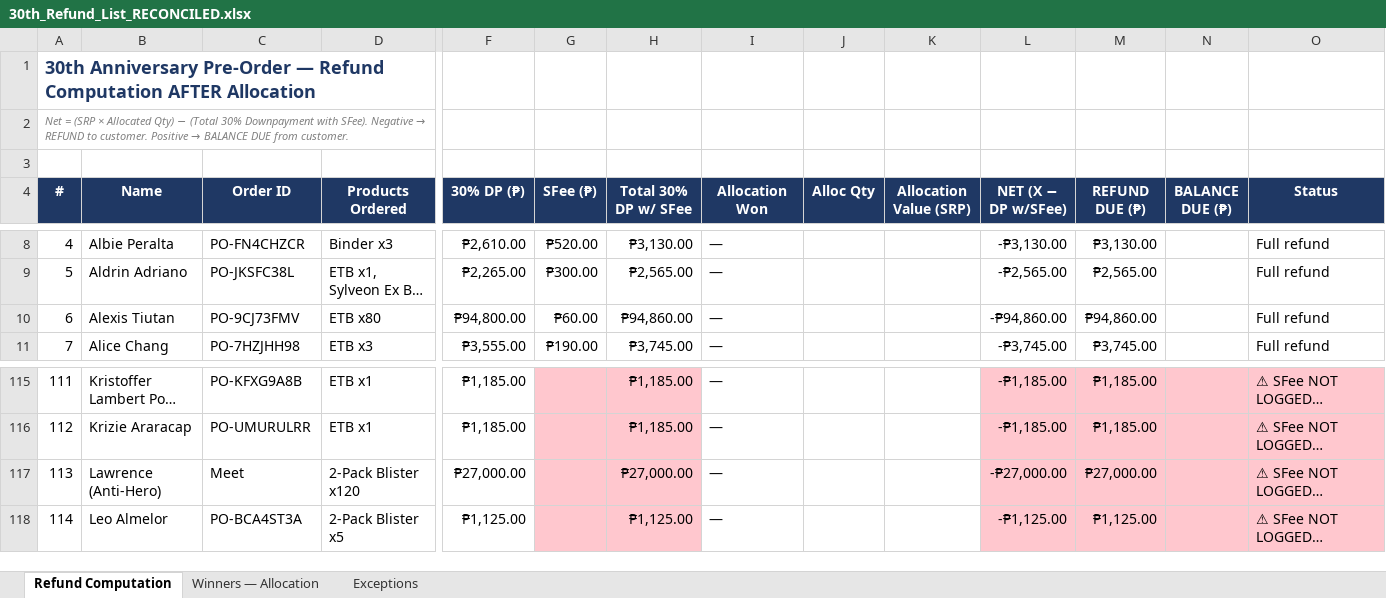
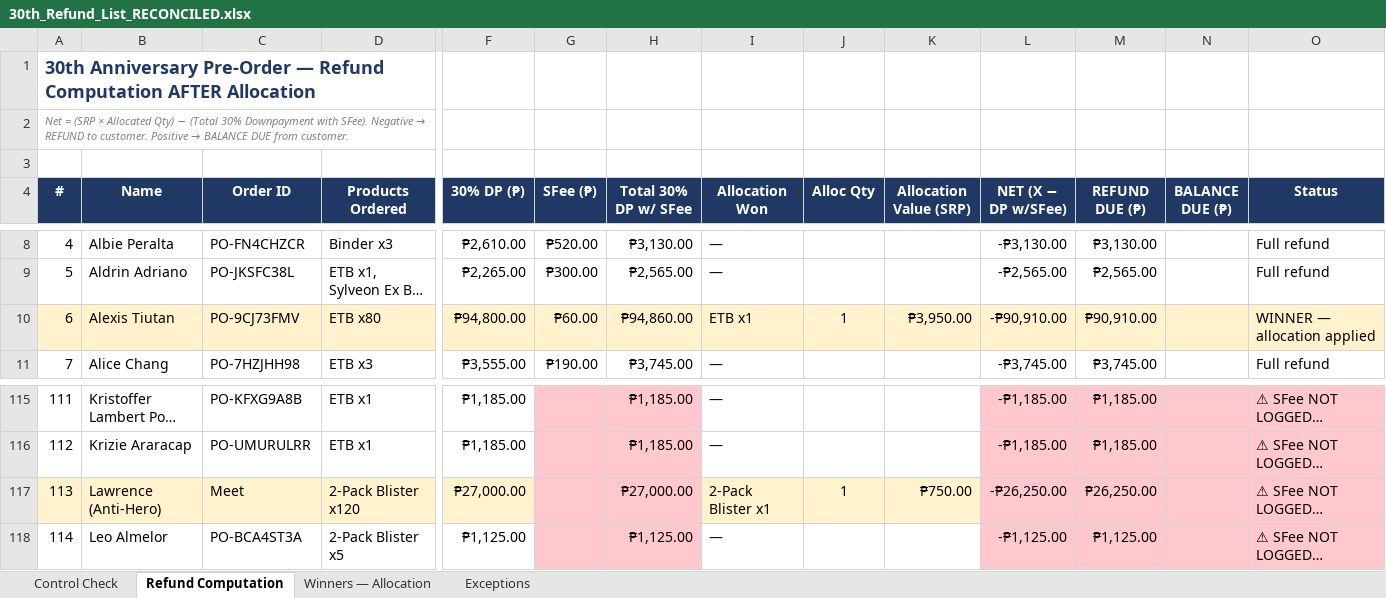
Before and after one commit to Rev-SL/claude-aidesign, an Excel workbook: 30th_Refund_List_RECONCILED.xlsx, sheet Refund Computation, drawn as a sheet; only a part is shown, gaps mark what is left out; long unchanged cells end in …; values as stored, in another font and other column widths than the file's, no borders; the diff names each change by its address in the sheet, - before the commit and + after, or states it on an @@ line.

```diff
--- a/30th_Refund_List_RECONCILED.xlsx (sheet Refund Computation)
+++ b/30th_Refund_List_RECONCILED.xlsx (sheet Refund Computation)
+sheet tab: Control Check
-A10:D10 fill: none
+A10:D10 fill: #FFF2CC
-F10:O10 fill: none
+F10:O10 fill: #FFF2CC
-I10 (Allocation Won): —
+I10 (Allocation Won): ETB x1
-J10 (Alloc Qty): (empty)
+J10 (Alloc Qty): 1
-K10 (Allocation Value (SRP)): (empty)
+K10 (Allocation Value (SRP)): ₱3,950.00
-L10 (NET (X − DP w/SFee)): -₱94,860.00
+L10 (NET (X − DP w/SFee)): -₱90,910.00
-M10 (REFUND DUE (₱)): ₱94,860.00
+M10 (REFUND DUE (₱)): ₱90,910.00
-O10 (Status): Full refund
+O10 (Status): WINNER — allocation applied
-A117:D117 fill: none
+A117:D117 fill: #FFF2CC
-F117 fill: none
+F117 fill: #FFF2CC
-I117 (Allocation Won): —
+I117 (Allocation Won): 2-Pack Blister x1
-I117:K117 fill: none
+I117:K117 fill: #FFF2CC
-J117 (Alloc Qty): (empty)
+J117 (Alloc Qty): 1
-K117 (Allocation Value (SRP)): (empty)
+K117 (Allocation Value (SRP)): ₱750.00
-L117 (NET (X − DP w/SFee)): -₱27,000.00
+L117 (NET (X − DP w/SFee)): -₱26,250.00
-M117 (REFUND DUE (₱)): ₱27,000.00
+M117 (REFUND DUE (₱)): ₱26,250.00
```
Also changed, not shown: sheet Exceptions, sheet Winners — Allocation, 1 other file.
